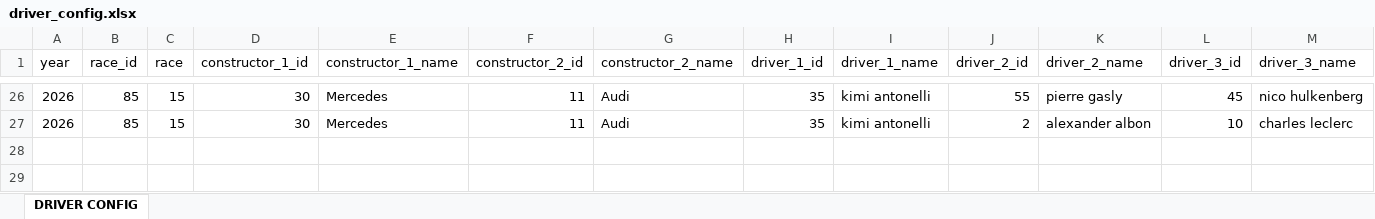
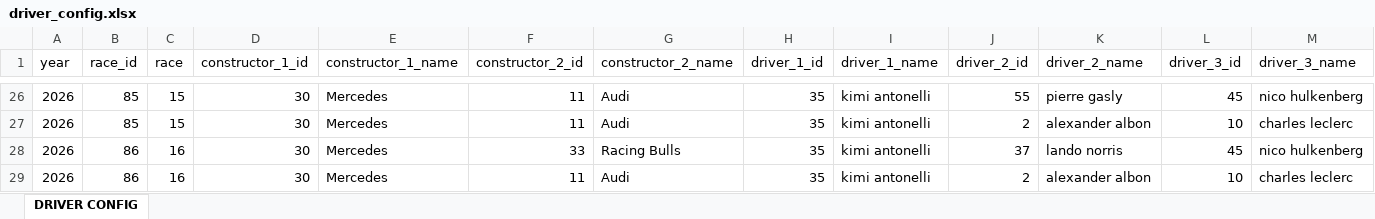
Before and after one commit to jguptil1/F1Fantasy, an Excel workbook: data/raw/driver_config.xlsx, sheet DRIVER CONFIG, drawn as a sheet; only a part is shown, gaps mark what is left out; values as stored, in another font and other column widths than the file's, no borders; rows hold the shown columns only; the diff names each change by its address in the sheet, - before the commit and + after, or states it on an @@ line.

```diff
--- a/data/raw/driver_config.xlsx (sheet DRIVER CONFIG)
+++ b/data/raw/driver_config.xlsx (sheet DRIVER CONFIG)
+row 28: 2026 | 86 | 16 | 30 | Mercedes | 33 | Racing Bulls | 35 | kimi antonelli | 37 | lando norris | 45 | nico hulkenberg
+row 29: 2026 | 86 | 16 | 30 | Mercedes | 11 | Audi | 35 | kimi antonelli | 2 | alexander albon | 10 | charles leclerc
```
Also changed, not shown: data/raw/newHistPointAndPrice.xlsx, 2 other files.
